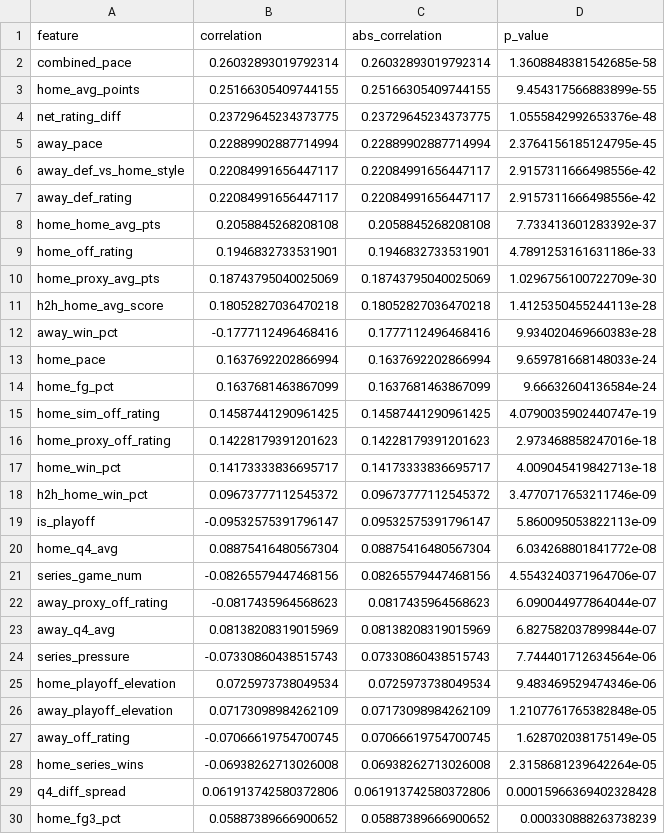
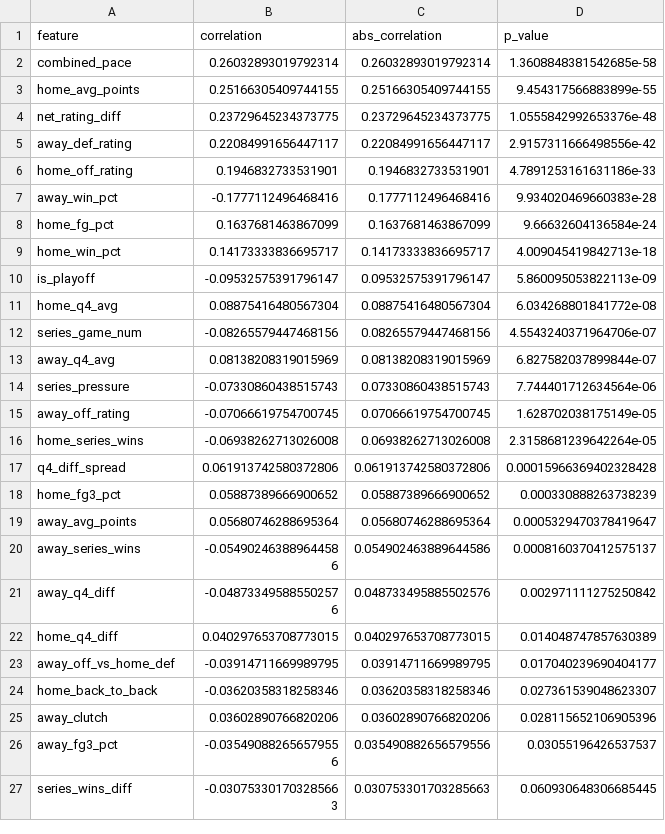
Before and after one commit to MounirArayssi/NBA-Predictor, a CSV file: analysis/team_correlations.csv, drawn as a sheet; only a part is shown; the shorter side is filled out with more unchanged rows; the diff covers the shown part only.

```diff
--- a/analysis/team_correlations.csv
+++ b/analysis/team_correlations.csv
@@ -4,16 +4,7 @@ home_avg_points,0.25166305409744155,0.25166305409744155,9.454317566883899e-55
 net_rating_diff,0.23729645234373775,0.23729645234373775,1.0555842992653376e-48
-away_pace,0.22889902887714994,0.22889902887714994,2.3764156185124795e-45
-away_def_vs_home_style,0.22084991656447117,0.22084991656447117,2.9157311666498556e-42
 away_def_rating,0.22084991656447117,0.22084991656447117,2.9157311666498556e-42
-home_home_avg_pts,0.2058845268208108,0.2058845268208108,7.733413601283392e-37
 home_off_rating,0.1946832733531901,0.1946832733531901,4.7891253161631186e-33
-home_proxy_avg_pts,0.18743795040025069,0.18743795040025069,1.0296756100722709e-30
-h2h_home_avg_score,0.18052827036470218,0.18052827036470218,1.4125350455244113e-28
 away_win_pct,-0.1777112496468416,0.1777112496468416,9.934020469660383e-28
-home_pace,0.1637692202866994,0.1637692202866994,9.659781668148033e-24
 home_fg_pct,0.1637681463867099,0.1637681463867099,9.66632604136584e-24
-home_sim_off_rating,0.14587441290961425,0.14587441290961425,4.0790035902440747e-19
-home_proxy_off_rating,0.14228179391201623,0.14228179391201623,2.973468858247016e-18
 home_win_pct,0.14173333836695717,0.14173333836695717,4.009045419842713e-18
-h2h_home_win_pct,0.09673777112545372,0.09673777112545372,3.4770717653211746e-09
 is_playoff,-0.09532575391796147,0.09532575391796147,5.860095053822113e-09
@@ -21,7 +12,4 @@ home_q4_avg,0.08875416480567304,0.08875416480567304,6.034268801841772e-08
 series_game_num,-0.08265579447468156,0.08265579447468156,4.5543240371964706e-07
-away_proxy_off_rating,-0.0817435964568623,0.0817435964568623,6.090044977864044e-07
 away_q4_avg,0.08138208319015969,0.08138208319015969,6.827582037899844e-07
 series_pressure,-0.07330860438515743,0.07330860438515743,7.744401712634564e-06
-home_playoff_elevation,0.0725973738049534,0.0725973738049534,9.483469529474346e-06
-away_playoff_elevation,0.07173098984262109,0.07173098984262109,1.2107761765382848e-05
 away_off_rating,-0.07066619754700745,0.07066619754700745,1.628702038175149e-05
```
Also changed, not shown: 16 removed rows elsewhere in this file, analysis/team_away_gini_importance.csv, analysis/team_away_influence.csv, 27 other files.
